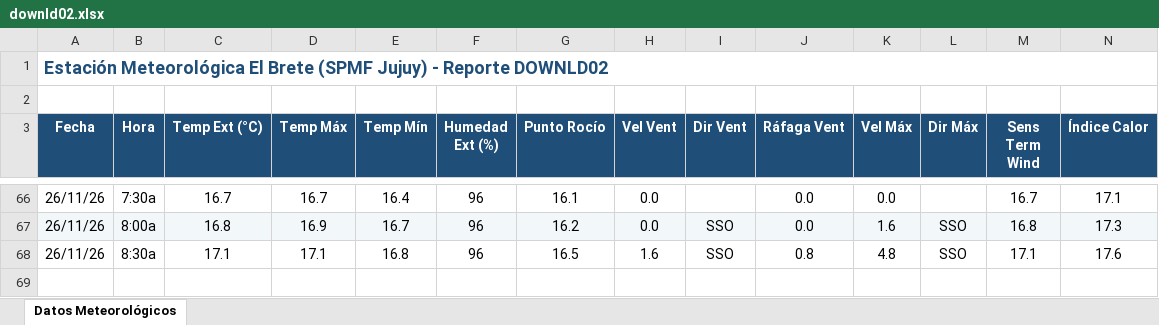
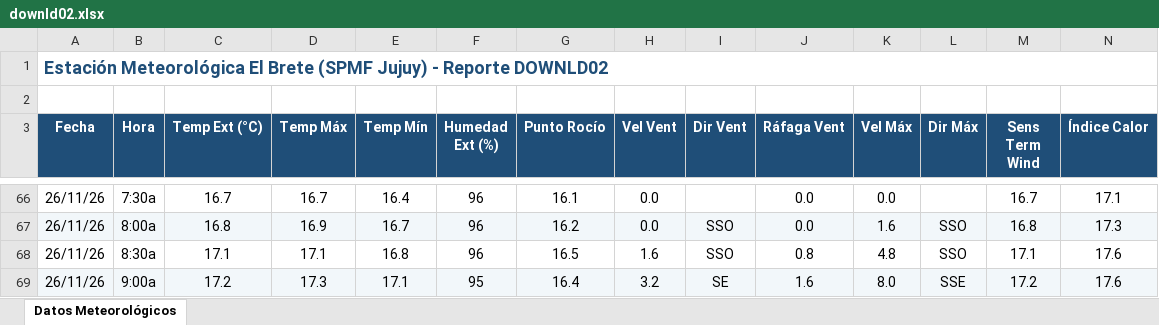
Before and after one commit to intasalta/ema_elbrete, an Excel workbook: downld02.xlsx, sheet Datos Meteorológicos, drawn as a sheet; only a part is shown, gaps mark what is left out; values as stored, in another font and other column widths than the file's, no borders; rows hold the shown columns only; the diff names each change by its address in the sheet, - before the commit and + after, or states it on an @@ line.

```diff
--- a/downld02.xlsx (sheet Datos Meteorológicos)
+++ b/downld02.xlsx (sheet Datos Meteorológicos)
+row 69: 26/11/26 | 9:00a | 17.2 | 17.3 | 17.1 | 95 | 16.4 | 3.2 | SE | 1.6 | 8.0 | SSE | 17.2 | 17.6
```
Also changed, not shown: downld08.xlsx, 2 other files.
